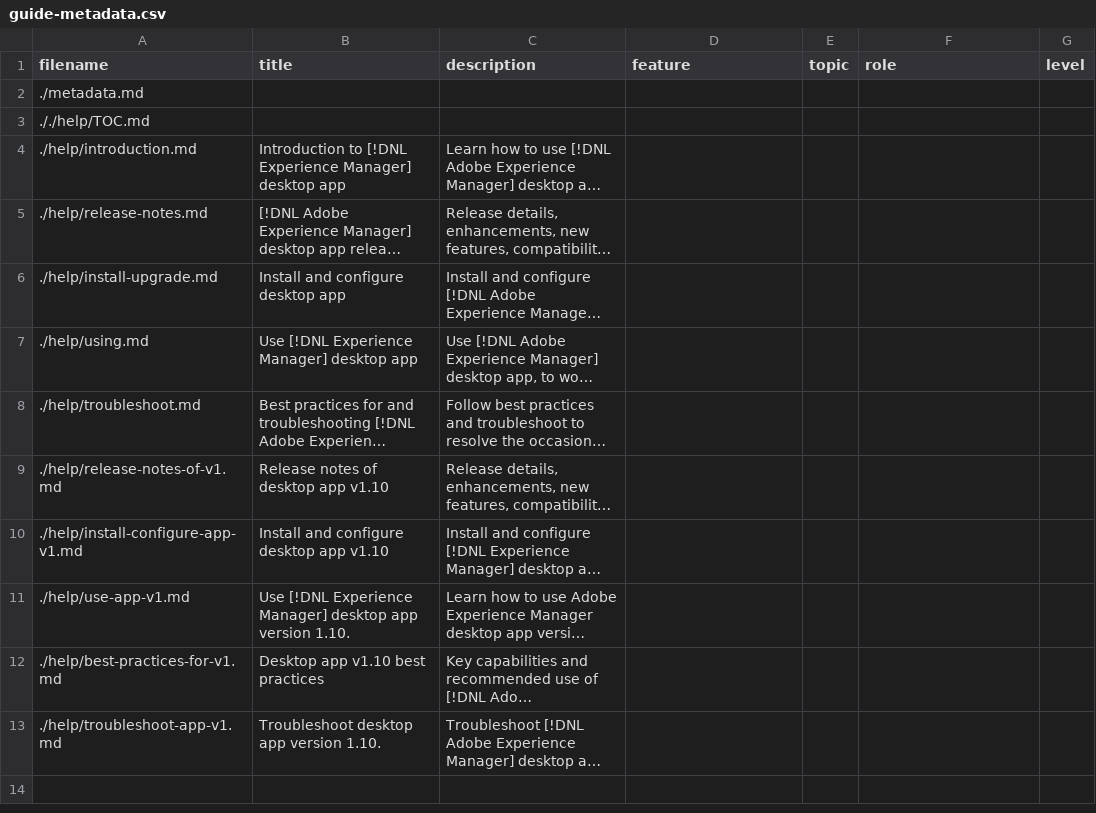
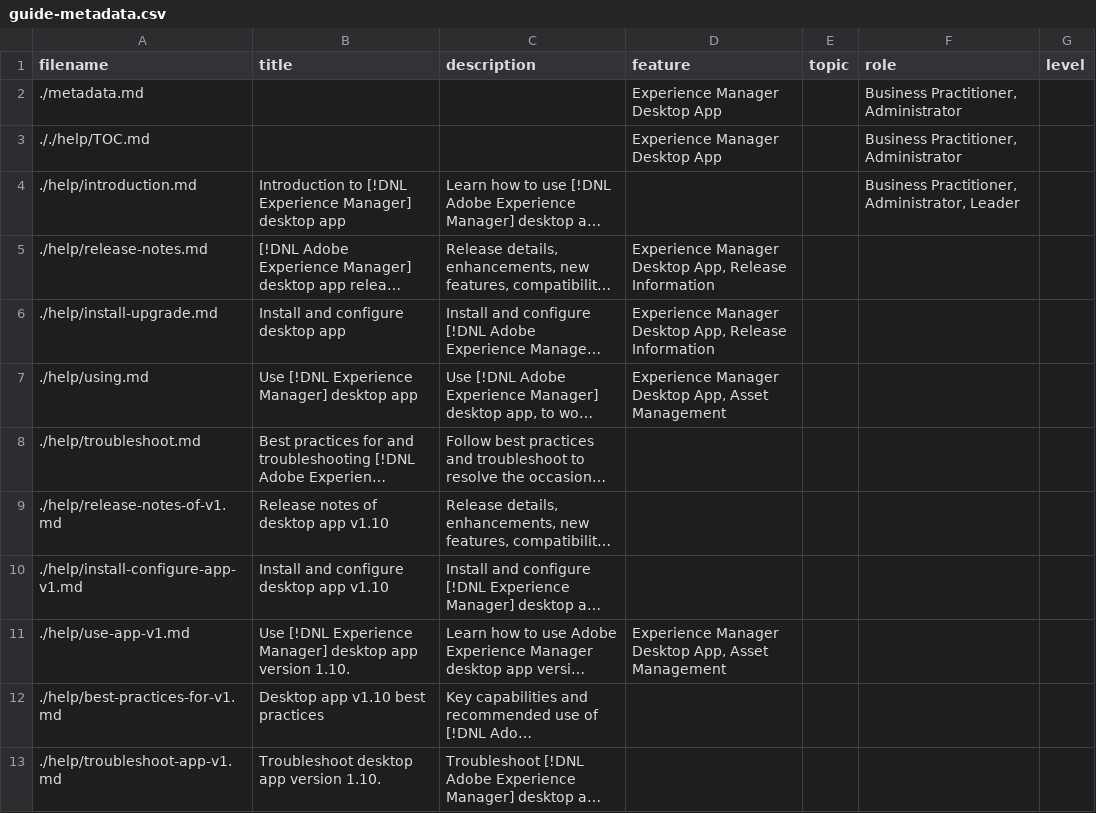
Before and after one commit to AdobeDocs/experience-manager-desktop-app.en, a CSV file: help/guide-metadata.csv, drawn as a sheet; long unchanged cells end in …; the diff names each change by its address in the sheet, - before the commit and + after, or states it on an @@ line.

Commit message:
Added metadata for bulk tagging

```diff
--- a/help/guide-metadata.csv
+++ b/help/guide-metadata.csv
-D2:D3 (feature): (empty)
+D2:D3 (feature): Experience Manager Desktop App
-F2:F3 (role): (empty)
+F2:F3 (role): Business Practitioner, Administrator
-F4 (role): (empty)
+F4 (role): Business Practitioner, Administrator, Leader
-D5:D6 (feature): (empty)
+D5:D6 (feature): Experience Manager Desktop App, Release Information
-D7 (feature): (empty)
+D7 (feature): Experience Manager Desktop App, Asset Management
-D11 (feature): (empty)
+D11 (feature): Experience Manager Desktop App, Asset Management
```
